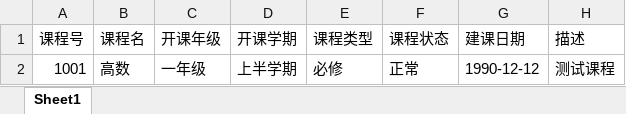
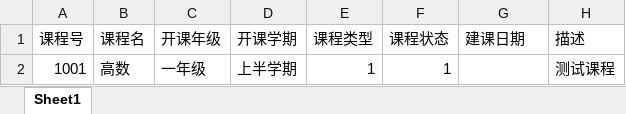
Before and after one commit to xiecheng19950430/educational_admin_system, an Excel workbook: excelTemp/课程导入测试.xlsx, sheet Sheet1, drawn as a sheet; values as stored, in another font and other column widths than the file's, no borders; the diff names each change by its address in the sheet, - before the commit and + after, or states it on an @@ line.

```diff
--- a/excelTemp/课程导入测试.xlsx (sheet Sheet1)
+++ b/excelTemp/课程导入测试.xlsx (sheet Sheet1)
-E2 (课程类型): 必修
+E2 (课程类型): 1
-F2 (课程状态): 正常
+F2 (课程状态): 1
-G2 (建课日期): 1990-12-12
+G2 (建课日期): (empty)
```
Also changed, not shown: 12 other files.
